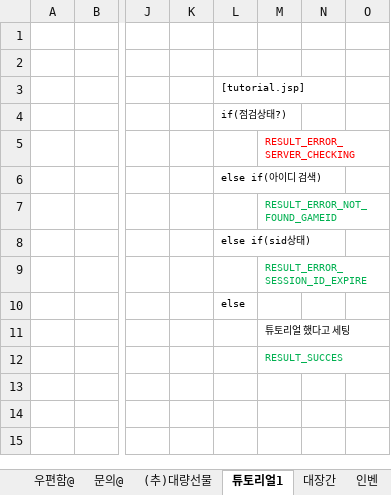
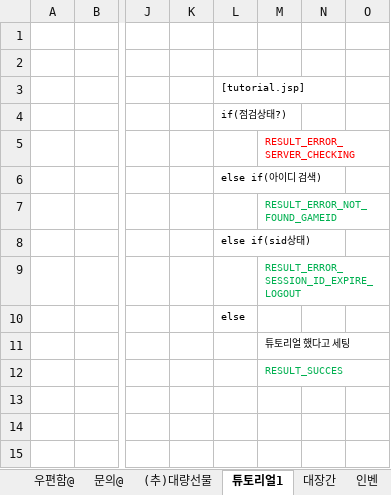
Before and after one commit to kimyoungsun3/MTBaseball, an Excel workbook: 야구K6_NetUIv1.1.3.xlsx, sheet 튜토리얼1, drawn as a sheet; only a part is shown, gaps mark what is left out; values as stored, in another font and other column widths than the file's, no borders; charts and pictures not drawn; the diff names each change by its address in the sheet, - before the commit and + after, or states it on an @@ line.

```diff
--- a/야구K6_NetUIv1.1.3.xlsx (sheet 튜토리얼1)
+++ b/야구K6_NetUIv1.1.3.xlsx (sheet 튜토리얼1)
-M9: RESULT_ERROR_SESSION_ID_EXPIRE
+M9: RESULT_ERROR_SESSION_ID_EXPIRE_LOGOUT
```
Also changed, not shown: sheet 싱글8, sheet 상점, 박스,조합,초월2, other sheet tabs, 11 other files.
